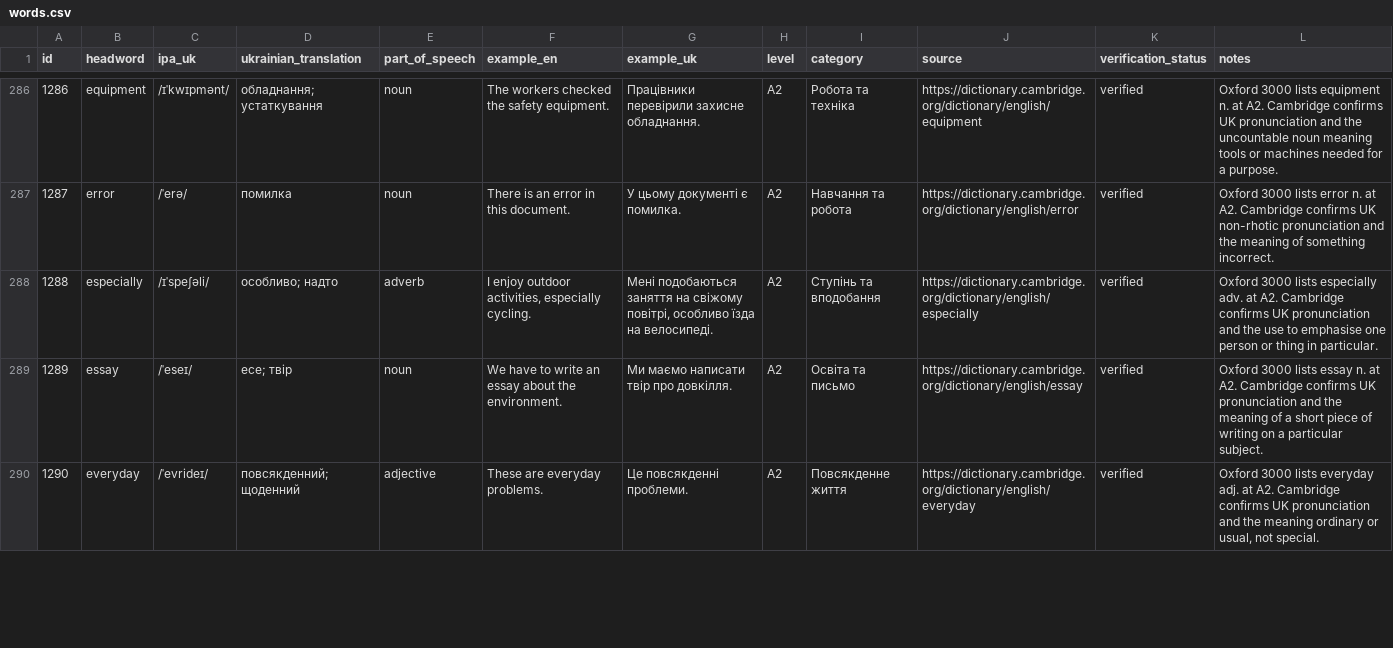
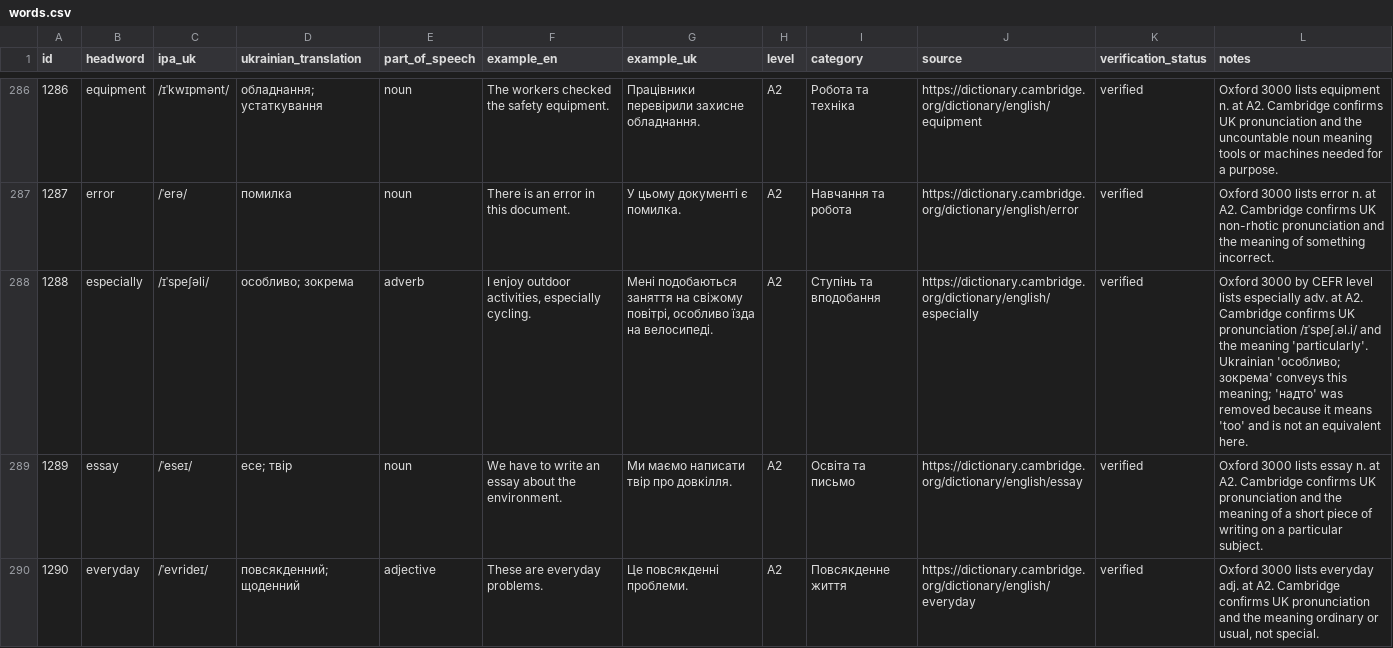
Before and after one commit to kiinoshkaaa/english-ukrainian-dictionary, a CSV file: data/a2/words.csv, drawn as a sheet; only a part is shown, gaps mark what is left out.

Commit message:
Correct A2 translation of especially

```diff
--- a/data/a2/words.csv
+++ b/data/a2/words.csv
@@ -287,3 +287,3 @@
 "1287","error","/ˈerə/","помилка","noun","There is an error in this document.","У цьому документі є помилка.","A2","Навчання та робота","https://dictionary.cambridge.org/dictionary/english/error","verified","Oxford 3000 lists error n. at A2. Cambridge confirms UK non-rhotic pronunciation and the meaning of something incorrect."
-"1288","especially","/ɪˈspeʃəli/","особливо; надто","adverb","I enjoy outdoor activities, especially cycling.","Мені подобаються заняття на свіжому повітрі, особливо їзда на велосипеді.","A2","Ступінь та вподобання","https://dictionary.cambridge.org/dictionary/english/especially","verified","Oxford 3000 lists especially adv. at A2. Cambridge confirms UK pronunciation and the use to emphasise one person or thing in particular."
+"1288","especially","/ɪˈspeʃəli/","особливо; зокрема","adverb","I enjoy outdoor activities, especially cycling.","Мені подобаються заняття на свіжому повітрі, особливо їзда на велосипеді.","A2","Ступінь та вподобання","https://dictionary.cambridge.org/dictionary/english/especially","verified","Oxford 3000 by CEFR level lists especially adv. at A2. Cambridge confirms UK pronunciation /ɪˈspeʃ.əl.i/ and the meaning 'particularly'. Ukrainian 'особливо; зокрема' conveys this meaning; 'надто' was removed because it means 'too' and is not an equivalent here."
 "1289","essay","/ˈeseɪ/","есе; твір","noun","We have to write an essay about the environment.","Ми маємо написати твір про довкілля.","A2","Освіта та письмо","https://dictionary.cambridge.org/dictionary/english/essay","verified","Oxford 3000 lists essay n. at A2. Cambridge confirms UK pronunciation and the meaning of a short piece of writing on a particular subject."
```
